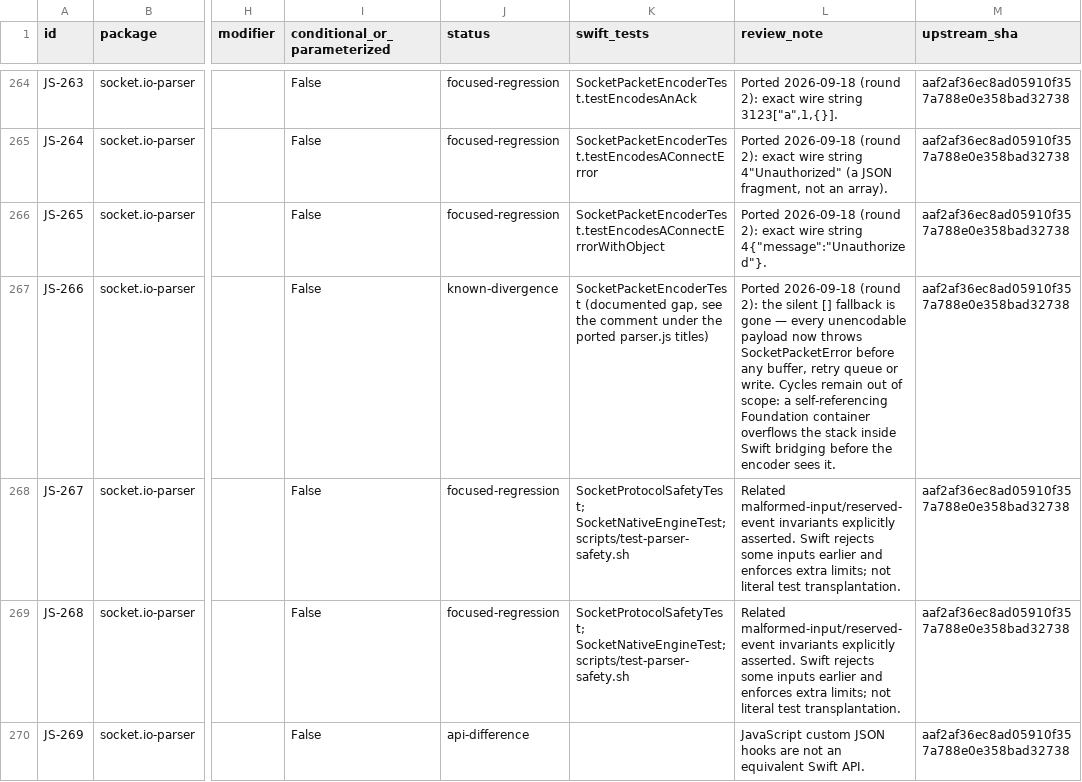
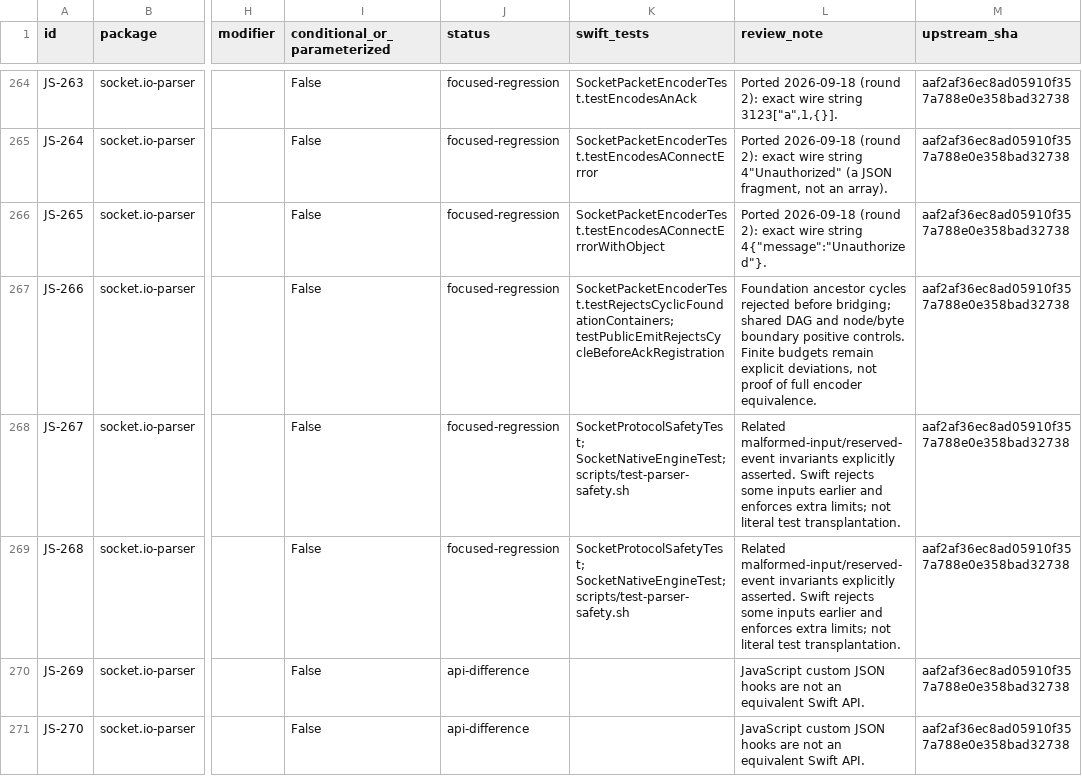
Before and after one commit to kaeferfreund/socket.io-client-swift, a CSV file: Documentation/JavaScriptTestInventory.csv, drawn as a sheet; only a part is shown, gaps mark what is left out; the shorter side is filled out with more unchanged rows; the diff names each change by its address in the sheet, - before the commit and + after, or states it on an @@ line.

Commit message:
fix: address CodeRabbit findings with cycle-safe encoding and lifecycle regressions
Reject cyclic Foundation containers before bridging, enforce outgoing traversal
budgets, guard fixture acknowledgements, and synchronize acknowledgement and
polling retirement tests. Retire polling resources after WebSocket upgrades.
Preserve cached client sockets for manual reconnect while restoring explicit
manager removal. Align parity evidence and documented defaults.

Remove the temporary review-validation workflow and patch application helpers.

```diff
--- a/Documentation/JavaScriptTestInventory.csv
+++ b/Documentation/JavaScriptTestInventory.csv
-J267 (status): known-divergence
+J267 (status): focused-regression
-K267 (swift_tests): SocketPacketEncoderTest (documented gap, see the comment under the ported parser.js titles)
+K267 (swift_tests): SocketPacketEncoderTest.testRejectsCyclicFoundationContainers; testPublicEmitRejectsCycleBeforeAckRegistration
-L267 (review_note): Ported 2026-09-18 (round 2): the silent [] fallback is gone — every unencodable payload now throws SocketPacketError before any buffer, retry queue or write. Cycles remain out of scope: a self-referencing Foundation container overflows the stack inside Swift bridging before the encoder sees it.
+L267 (review_note): Foundation ancestor cycles rejected before bridging; shared DAG and node/byte boundary positive controls. Finite budgets remain explicit deviations, not proof of full encoder equivalence.
```
Also changed, not shown: 25 other files.
